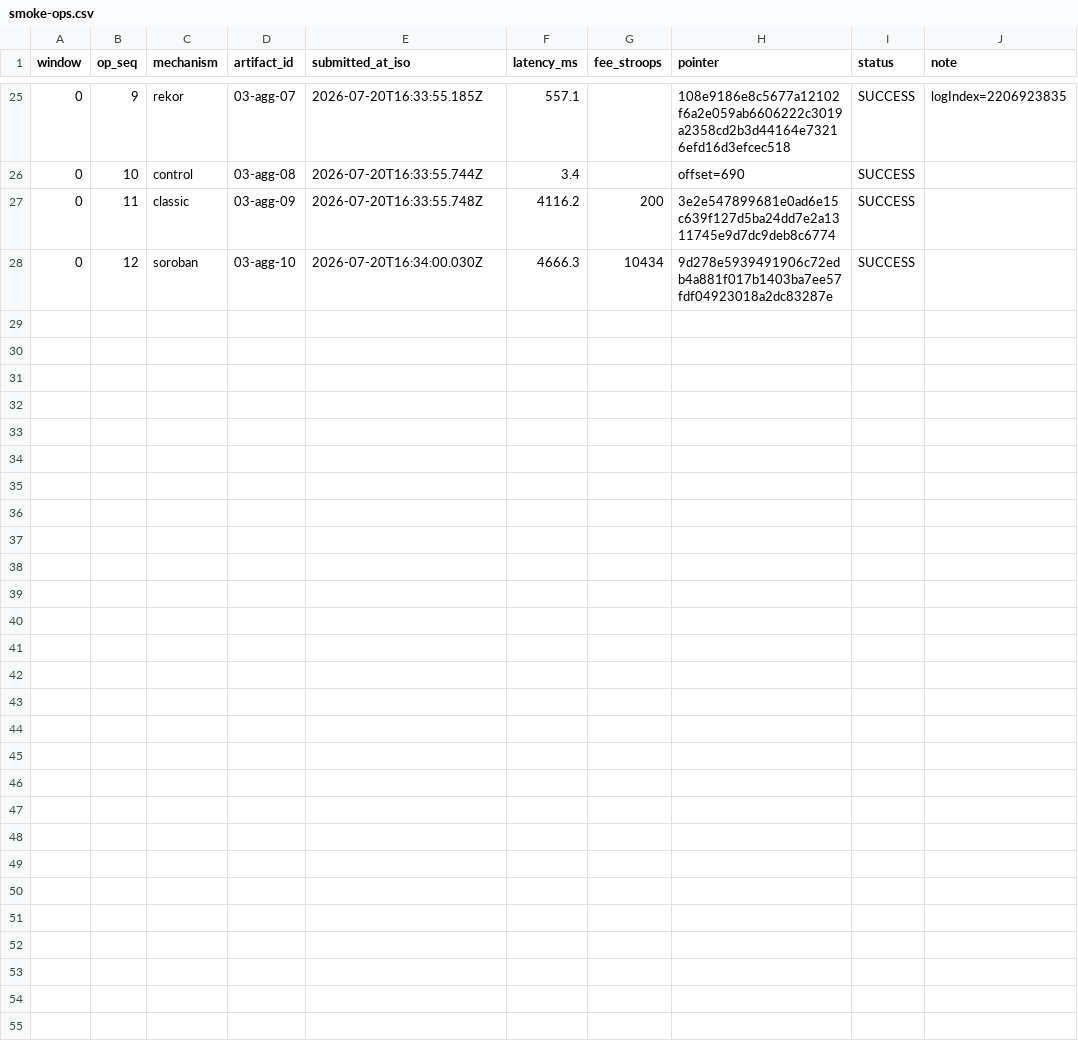
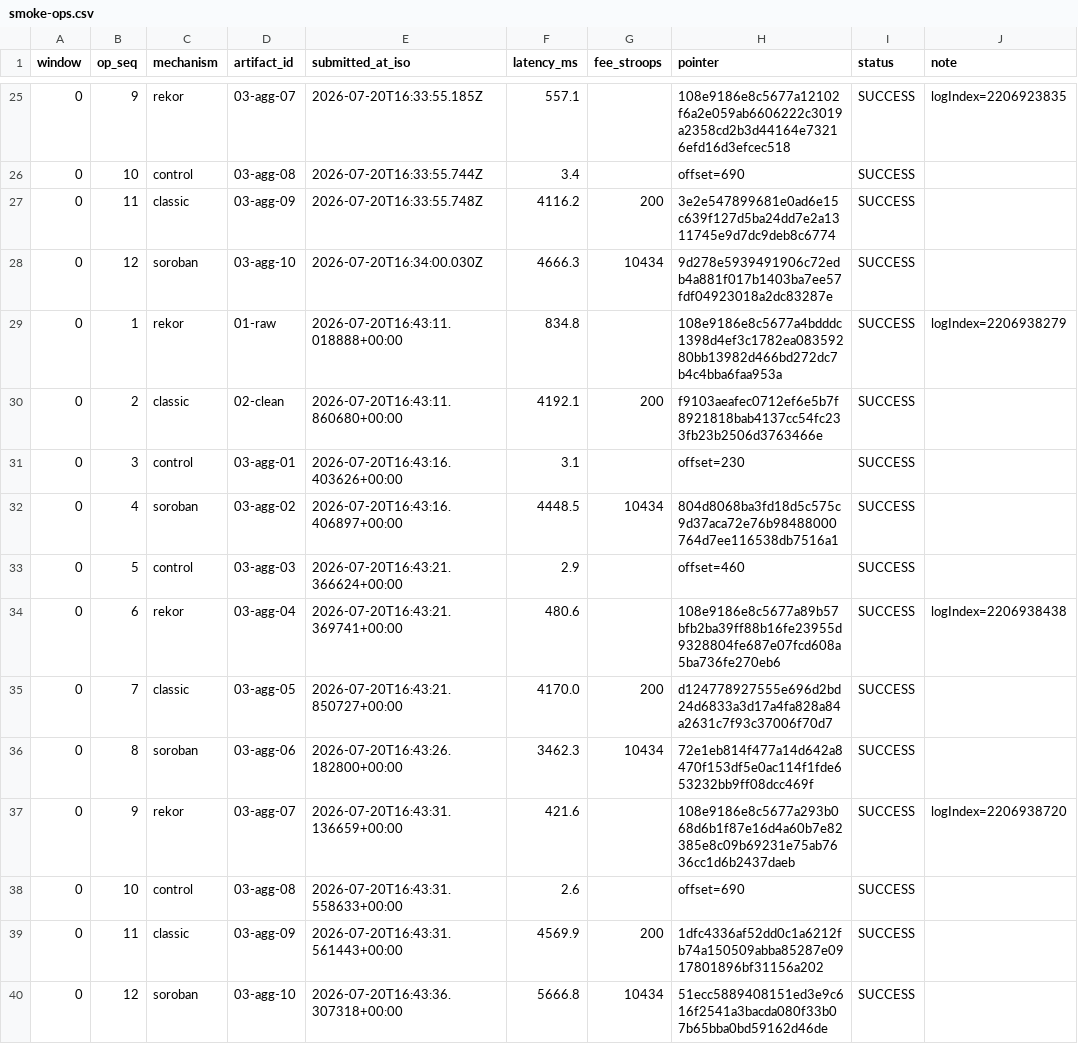
Before and after one commit to fwcustodio/prov-anchor-bench, a CSV file: analysis/results/smoke-ops.csv, drawn as a sheet; only a part is shown, gaps mark what is left out; the diff names each change by its address in the sheet, - before the commit and + after, or states it on an @@ line.

```diff
--- a/analysis/results/smoke-ops.csv
+++ b/analysis/results/smoke-ops.csv
+row 29: 0 | 1 | rekor | 01-raw | 2026-07-20T16:43:11.018888+00:00 | 834.8 |  | 108e9186e8c5677a4bdddc1398d4ef3c1782ea08359280bb13982d466bd272dc7b4c4bba6faa953a | SUCCESS | logIndex=2206938279
+row 30: 0 | 2 | classic | 02-clean | 2026-07-20T16:43:11.860680+00:00 | 4192.1 | 200 | f9103aeafec0712ef6e5b7f8921818bab4137cc54fc233fb23b2506d3763466e | SUCCESS
+row 31: 0 | 3 | control | 03-agg-01 | 2026-07-20T16:43:16.403626+00:00 | 3.1 |  | offset=230 | SUCCESS
+row 32: 0 | 4 | soroban | 03-agg-02 | 2026-07-20T16:43:16.406897+00:00 | 4448.5 | 10434 | 804d8068ba3fd18d5c575c9d37aca72e76b98488000764d7ee116538db7516a1 | SUCCESS
+row 33: 0 | 5 | control | 03-agg-03 | 2026-07-20T16:43:21.366624+00:00 | 2.9 |  | offset=460 | SUCCESS
+row 34: 0 | 6 | rekor | 03-agg-04 | 2026-07-20T16:43:21.369741+00:00 | 480.6 |  | 108e9186e8c5677a89b57bfb2ba39ff88b16fe23955d9328804fe687e07fcd608a5ba736fe270eb6 | SUCCESS | logIndex=2206938438
+row 35: 0 | 7 | classic | 03-agg-05 | 2026-07-20T16:43:21.850727+00:00 | 4170.0 | 200 | d124778927555e696d2bd24d6833a3d17a4fa828a84a2631c7f93c37006f70d7 | SUCCESS
+row 36: 0 | 8 | soroban | 03-agg-06 | 2026-07-20T16:43:26.182800+00:00 | 3462.3 | 10434 | 72e1eb814f477a14d642a8470f153df5e0ac114f1fde653232bb9ff08dcc469f | SUCCESS
+row 37: 0 | 9 | rekor | 03-agg-07 | 2026-07-20T16:43:31.136659+00:00 | 421.6 |  | 108e9186e8c5677a293b068d6b1f87e16d4a60b7e82385e8c09b69231e75ab7636cc1d6b2437daeb | SUCCESS | logIndex=2206938720
+row 38: 0 | 10 | control | 03-agg-08 | 2026-07-20T16:43:31.558633+00:00 | 2.6 |  | offset=690 | SUCCESS
+row 39: 0 | 11 | classic | 03-agg-09 | 2026-07-20T16:43:31.561443+00:00 | 4569.9 | 200 | 1dfc4336af52dd0c1a6212fb74a150509abba85287e0917801896bf31156a202 | SUCCESS
+row 40: 0 | 12 | soroban | 03-agg-10 | 2026-07-20T16:43:36.307318+00:00 | 5666.8 | 10434 | 51ecc5889408151ed3e9c616f2541a3bacda080f33b07b65bba0bd59162d46de | SUCCESS
```
Also changed, not shown: 37 other files.
